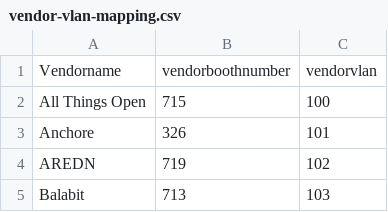
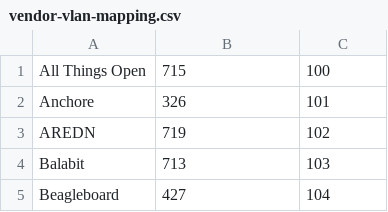
Before and after one commit to jaymzh/SCALE_network_public, a CSV file: SCALE15x/wired/vendor-vlan-mapping.csv, drawn as a sheet; only a part is shown; the shorter side is filled out with more unchanged rows; the diff names each change by its address in the sheet, - before the commit and + after, or states it on an @@ line.

Commit message:
removed headers

```diff
--- a/SCALE15x/wired/vendor-vlan-mapping.csv
+++ b/SCALE15x/wired/vendor-vlan-mapping.csv
-row 1: Vendorname | vendorboothnumber | vendorvlan
```
